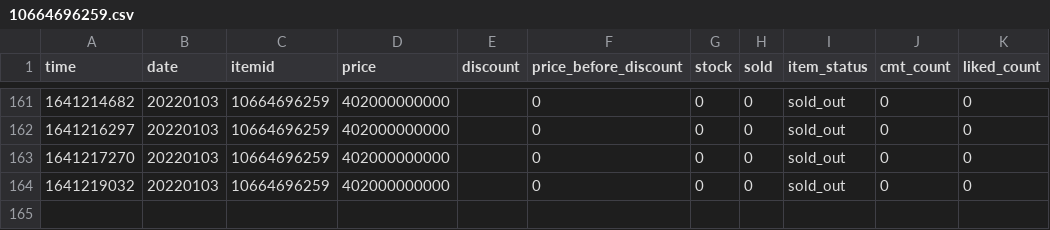
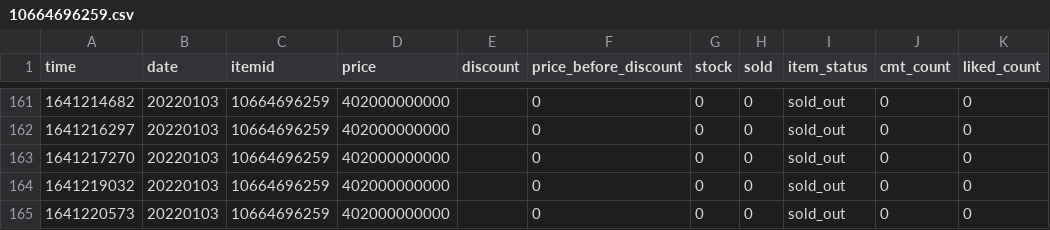
Before and after one commit to duyet/shopee-track-demo, a CSV file: data/history/10664696259.csv, drawn as a sheet; only a part is shown, gaps mark what is left out; the diff names each change by its address in the sheet, - before the commit and + after, or states it on an @@ line.

```diff
--- a/data/history/10664696259.csv
+++ b/data/history/10664696259.csv
+row 165: 1641220573 | 20220103 | 10664696259 | 402000000000 |  | 0 | 0 | 0 | sold_out | 0 | 0
```
Also changed, not shown: data/history/10753341705.csv, data/history/5660743161.csv, 4 other files.
